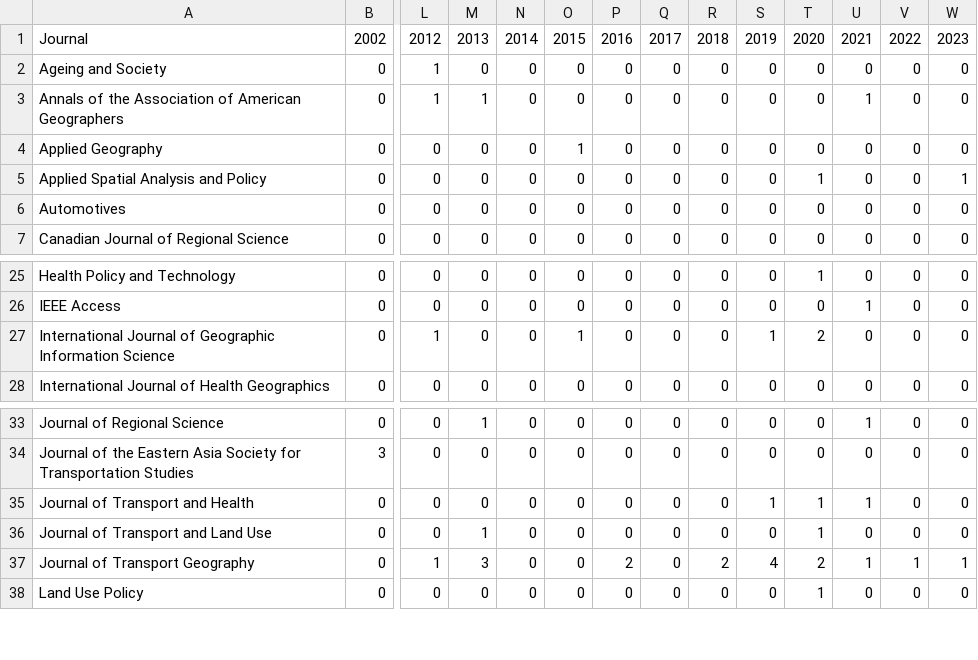
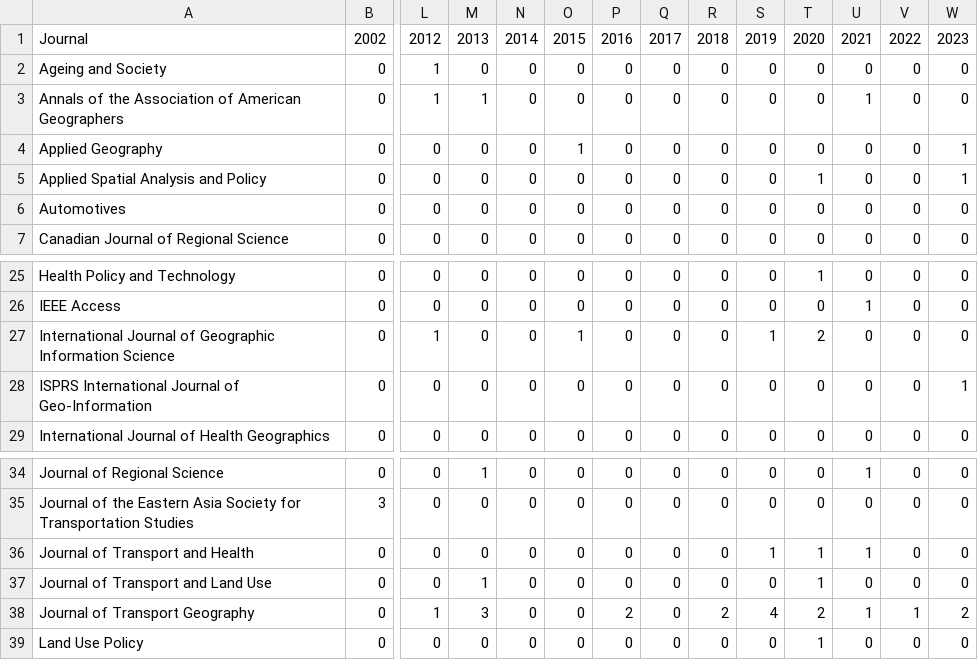
Before and after one commit to paezha/Official-CV, a CSV file: assets/paper-reviews.csv, drawn as a sheet; only a part is shown, gaps mark what is left out; addresses are those after the commit; rows hold the shown columns only; the diff names each change by its address in the sheet, - before the commit and + after, or states it on an @@ line.

```diff
--- a/assets/paper-reviews.csv
+++ b/assets/paper-reviews.csv
-W4: 0
+W4: 1
+row 28: ISPRS International Journal of Geo-Information | 0 | 0 | 0 | 0 | 0 | 0 | 0 | 0 | 0 | 0 | 0 | 0 | 1
-W38: 1
+W38: 2
```
Also changed, not shown: assets/talks.csv, 11 other files.
